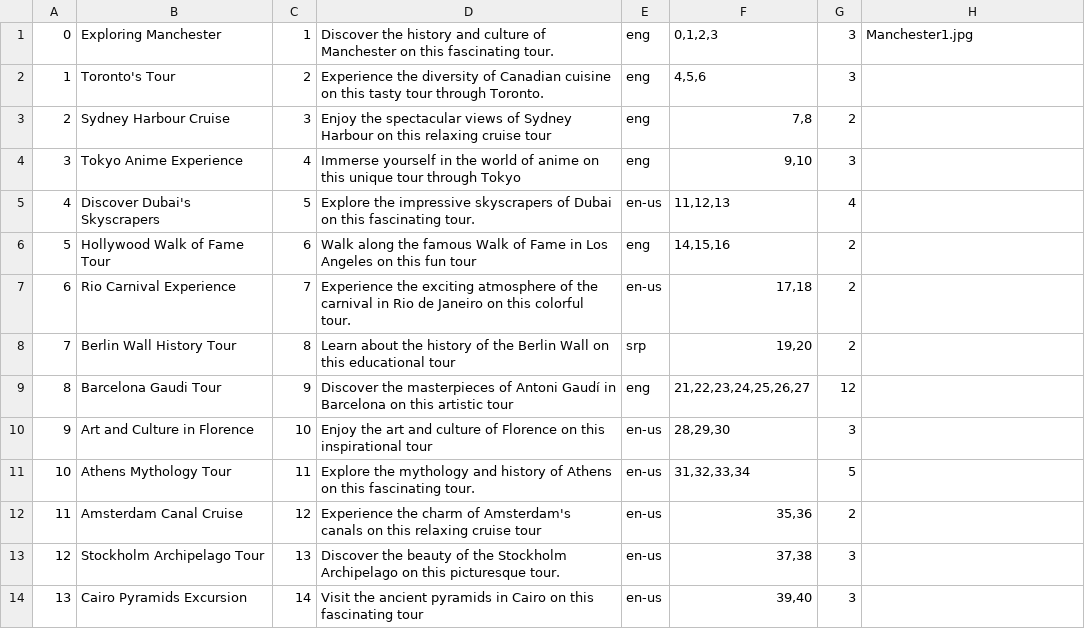
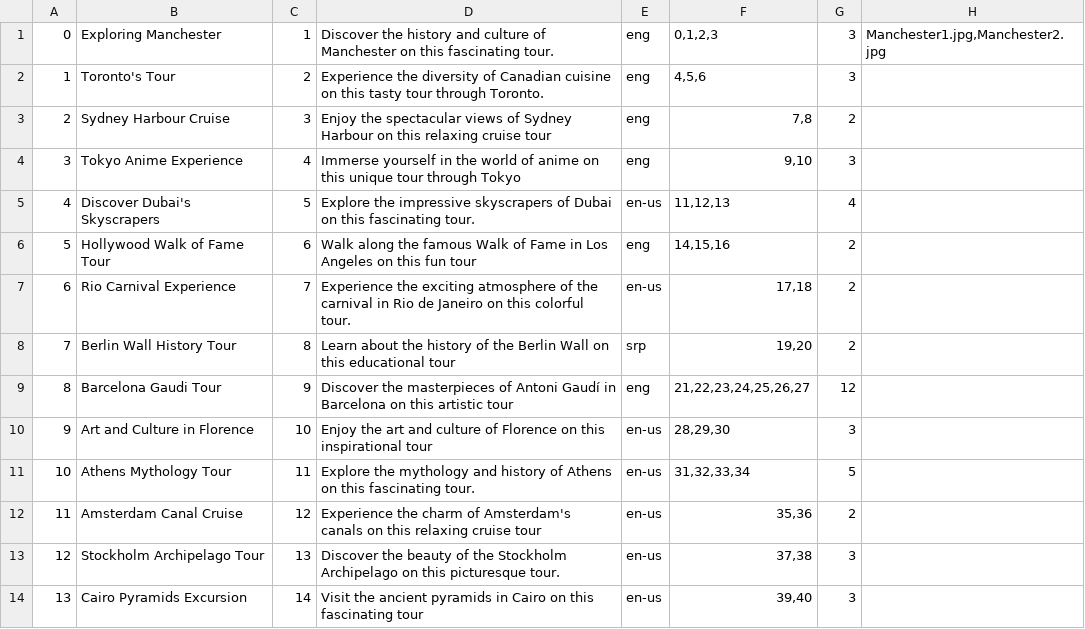
Before and after one commit to kzi-nastava/sims-in-2024-group-2-team-c, a CSV file: Resources/Data/tours.csv, drawn as a sheet.

Commit message:
Changing images path for HomeTourView

```diff
--- a/Resources/Data/tours.csv
+++ b/Resources/Data/tours.csv
@@ -1,2 +1,2 @@
-0|Exploring Manchester|1|Discover the history and culture of Manchester on this fascinating tour.|eng|0,1,2,3|3|"Manchester1.jpg"
+0|Exploring Manchester|1|Discover the history and culture of Manchester on this fascinating tour.|eng|0,1,2,3|3|Manchester1.jpg,Manchester2.jpg
 1|Toronto's Tour|2|Experience the diversity of Canadian cuisine on this tasty tour through Toronto.|eng|4,5,6|3|
```
Also changed, not shown: 8 other files.
